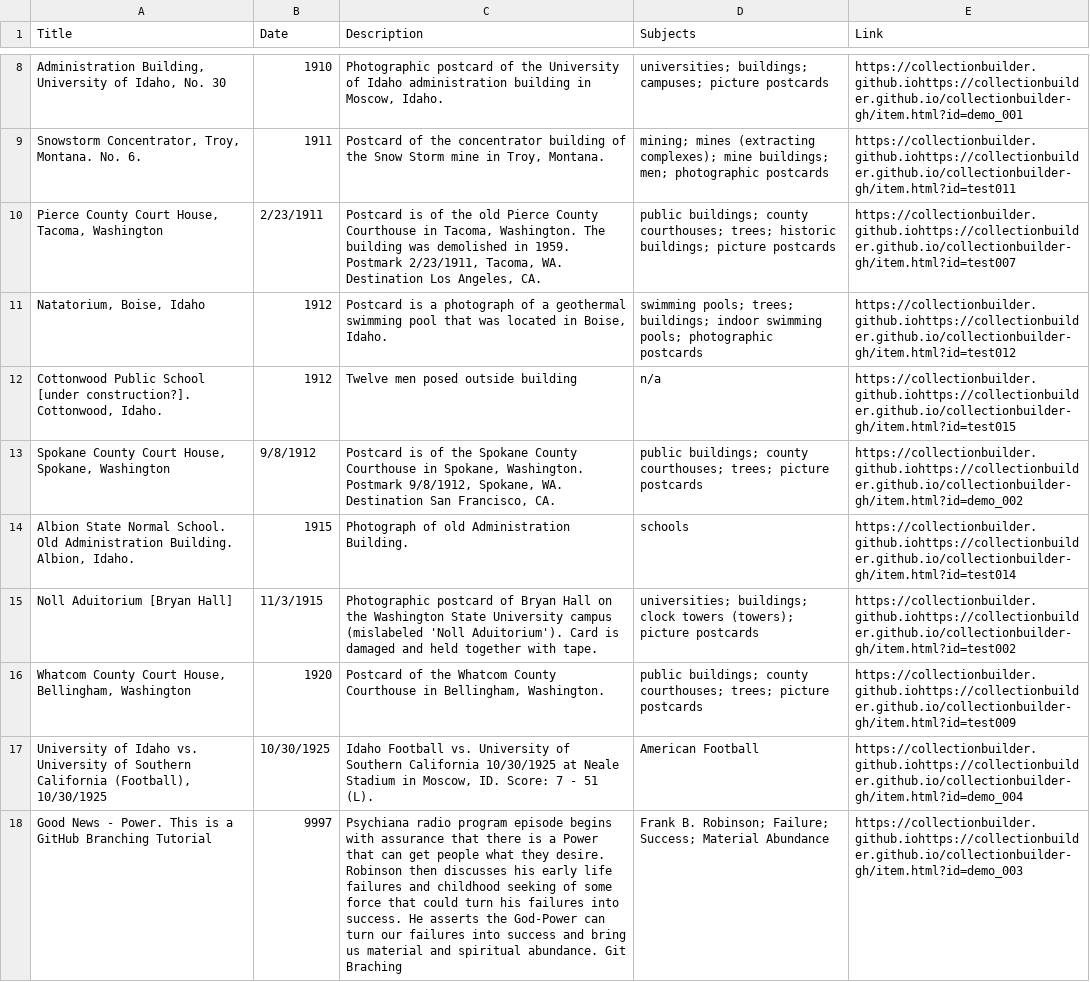
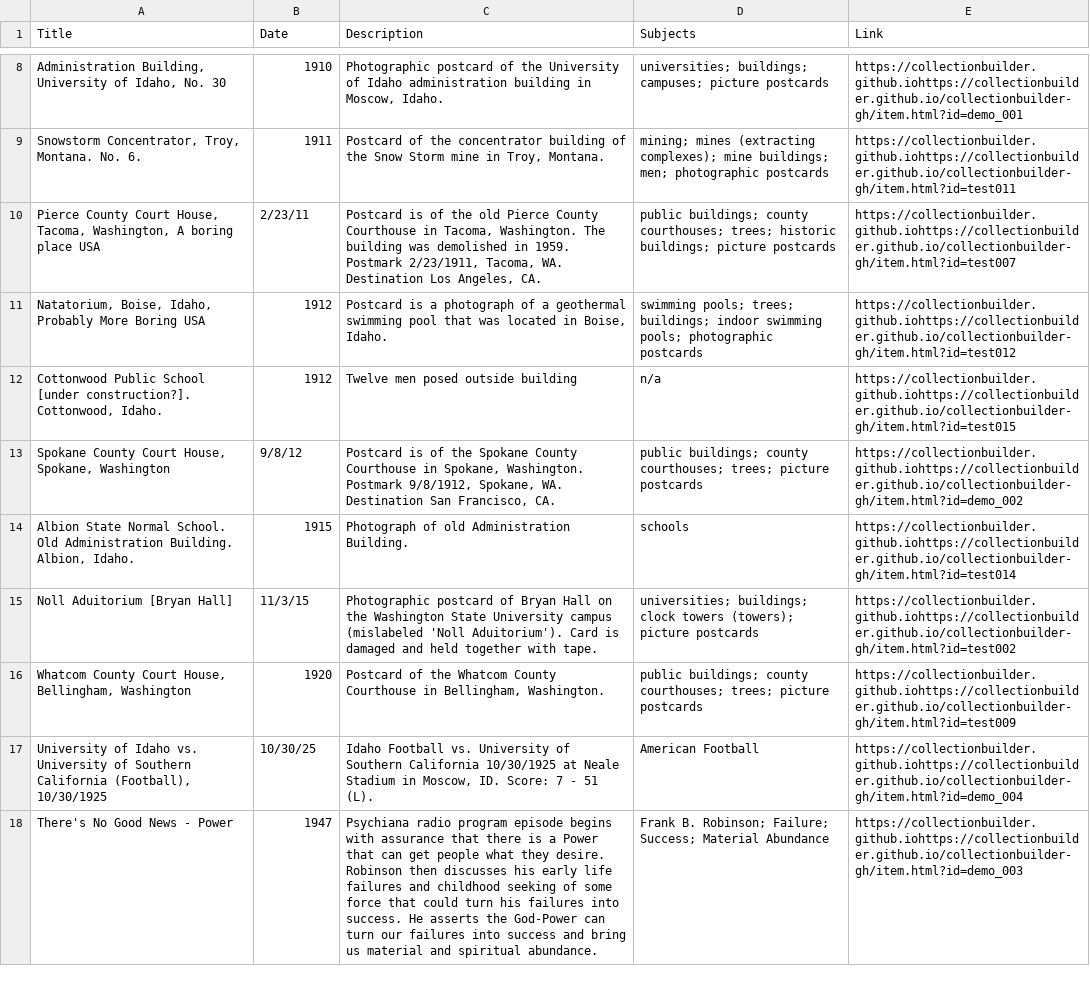
Before and after one commit to chrisdaaz/branching, a CSV file: metadata.csv, drawn as a sheet; only a part is shown, gaps mark what is left out; the diff covers the shown part only; the diff names each change by its address in the sheet, - before the commit and + after, or states it on an @@ line.

Commit message:
Update metadata.csv

```diff
--- a/metadata.csv
+++ b/metadata.csv
-A10 (Title): …House, Tacoma, Washington
+A10 (Title): …House, Tacoma, Washington, A boring place USA
-B10 (Date): 2/23/1911
+B10 (Date): 2/23/11
-A11 (Title): Natatorium, Boise, Idaho
+A11 (Title): Natatorium, Boise, Idaho, Probably More Boring USA
-B13 (Date): 9/8/1912
+B13 (Date): 9/8/12
-B15 (Date): 11/3/1915
+B15 (Date): 11/3/15
-B17 (Date): 10/30/1925
+B17 (Date): 10/30/25
-A18 (Title): Good News - Power. This is a GitHub Branching Tutorial
+A18 (Title): There's No Good News - Power
-B18 (Date): 9997
+B18 (Date): 1947
-C18 (Description): …spiritual abundance. Git Braching
+C18 (Description): …spiritual abundance.
```
Also changed, not shown: 5 added rows, 5 removed rows and 2 edited cells elsewhere in this file.
